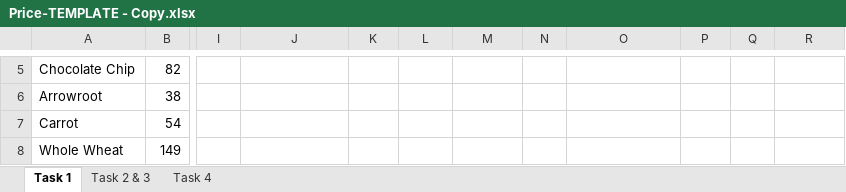
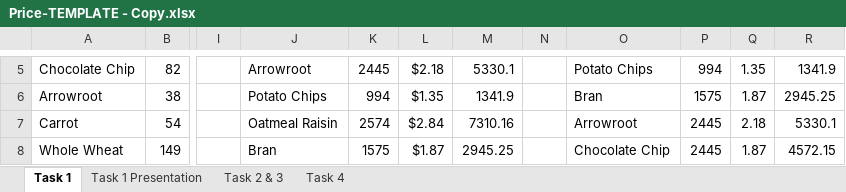
Before and after one commit to Nathan-Bransby-NMT/Dual-Diploma-2024, an Excel workbook: Semester-2/Data-and-Machine-Learning/Assessments/AT1-OptimisingPrice-Presentation/Price-TEMPLATE - Copy.xlsx, sheet Task 1, drawn as a sheet; only a part is shown, gaps mark what is left out; values as stored, in another font and other column widths than the file's, no borders; table styles not drawn; the diff covers the shown part only; the diff names each change by its address in the sheet, - before the commit and + after, or states it on an @@ line.

Commit message:
Data&ML: Work on AT1 presentation.

```diff
--- a/Semester-2/Data-and-Machine-Learning/Assessments/AT1-OptimisingPrice-Presentation/Price-TEMPLATE - Copy.xlsx (sheet Task 1)
+++ b/Semester-2/Data-and-Machine-Learning/Assessments/AT1-OptimisingPrice-Presentation/Price-TEMPLATE - Copy.xlsx (sheet Task 1)
+sheet tab: Task 1 Presentation
-J5: (empty)
+J5: Arrowroot
-K5: (empty)
+K5: 2445
-L5: (empty)
+L5: $2.18
-M5: (empty)
+M5: 5330.1
-O5: (empty)
+O5: Potato Chips
-P5: (empty)
+P5: 994
-Q5: (empty)
+Q5: 1.35
-R5: (empty)
+R5: 1341.9
-J6: (empty)
+J6: Potato Chips
-K6: (empty)
+K6: 994
-L6: (empty)
+L6: $1.35
-M6: (empty)
+M6: 1341.9
-O6: (empty)
+O6: Bran
-P6: (empty)
+P6: 1575
-Q6: (empty)
+Q6: 1.87
-R6: (empty)
+R6: 2945.25
-J7: (empty)
+J7: Oatmeal Raisin
-K7: (empty)
+K7: 2574
-L7: (empty)
+L7: $2.84
-M7: (empty)
+M7: 7310.16
-O7: (empty)
+O7: Arrowroot
-P7:P8: (empty)
+P7:P8: 2445
-Q7: (empty)
+Q7: 2.18
-R7: (empty)
+R7: 5330.1
-J8: (empty)
+J8: Bran
-K8: (empty)
+K8: 1575
-L8: (empty)
+L8: $1.87
-M8: (empty)
+M8: 2945.25
-O8: (empty)
+O8: Chocolate Chip
-Q8: (empty)
+Q8: 1.87
-R8: (empty)
+R8: 4572.15
```
Also changed, not shown: 48 edited cells elsewhere in this sheet, Semester-2/Data-and-Machine-Learning/Assessments/AT1-OptimisingPrice-Presentation/AssessmentTask01_presentation.xlsx, 5 other files.
